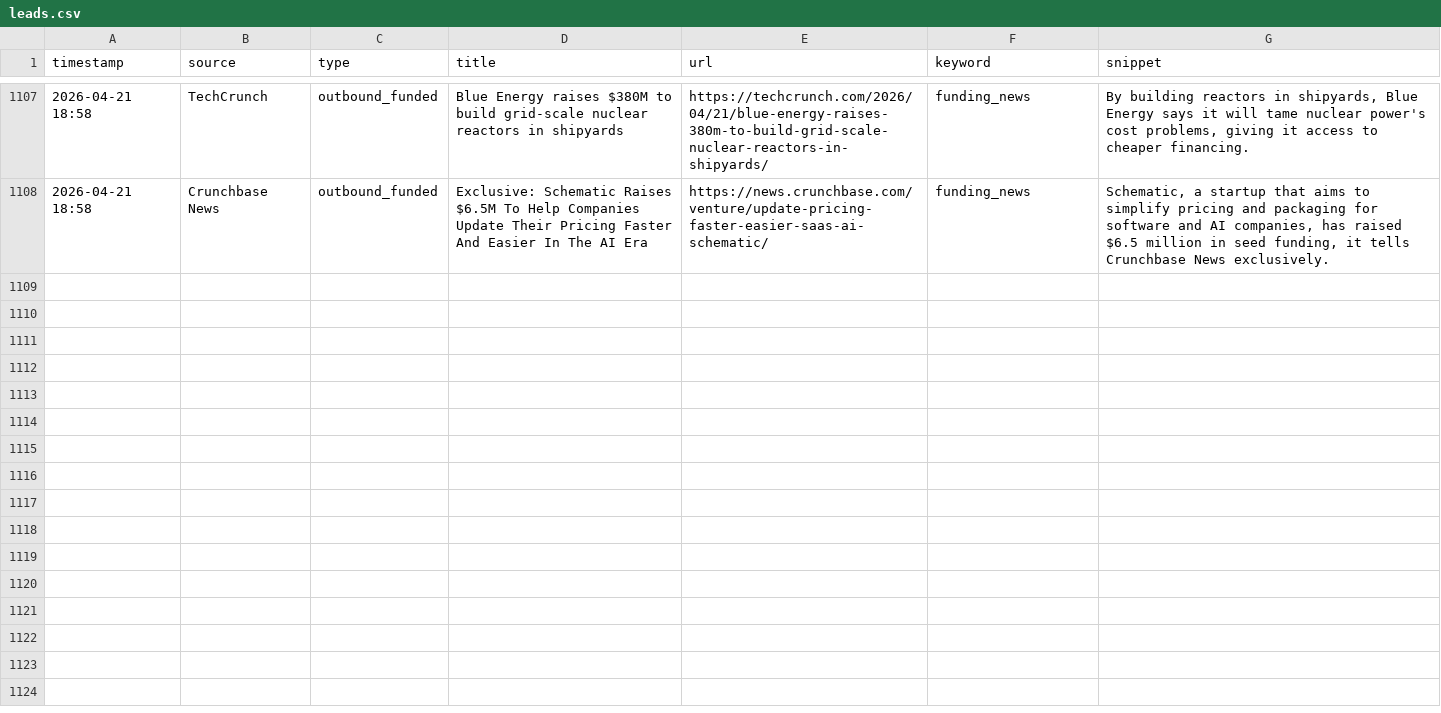
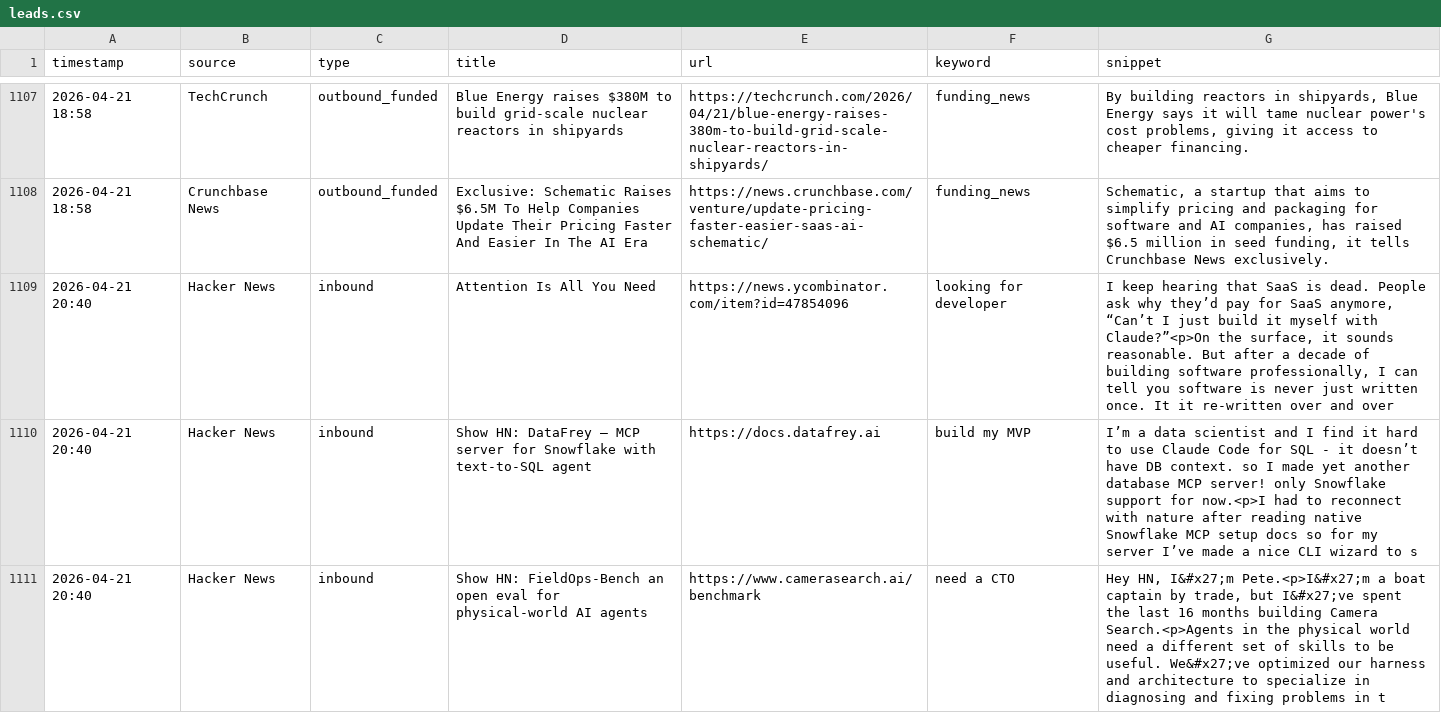
Before and after one commit to rajcreates/mvp-lead-system, a CSV file: leads.csv, drawn as a sheet; only a part is shown, gaps mark what is left out; the diff covers the shown part only; the diff names each change by its address in the sheet, - before the commit and + after, or states it on an @@ line.

```diff
--- a/leads.csv
+++ b/leads.csv
+row 1109: 2026-04-21 20:40 | Hacker News | inbound | Attention Is All You Need | https://news.ycombinator.com/item?id=47854096 | looking for developer | I keep hearing that SaaS is dead. People ask why they’d pay for SaaS anymore, “Can’t I just build it myself with Claude?”<p>On the surface, it sounds reasonable. But after a decade of building software professionally, I can tell you software is never just written once. It it re-written over and over
+row 1110: 2026-04-21 20:40 | Hacker News | inbound | Show HN: DataFrey – MCP server for Snowflake with text-to-SQL agent | https://docs.datafrey.ai | build my MVP | I’m a data scientist and I find it hard to use Claude Code for SQL - it doesn’t have DB context. so I made yet another database MCP server! only Snowflake support for now.<p>I had to reconnect with nature after reading native Snowflake MCP setup docs so for my server I’ve made a nice CLI wizard to s
+row 1111: 2026-04-21 20:40 | Hacker News | inbound | Show HN: FieldOps-Bench an open eval for physical-world AI agents | https://www.camerasearch.ai/benchmark | need a CTO | Hey HN, I&#x27;m Pete.<p>I&#x27;m a boat captain by trade, but I&#x27;ve spent the last 16 months building Camera Search.<p>Agents in the physical world need a different set of skills to be useful. We&#x27;ve optimized our harness and architecture to specialize in diagnosing and fixing problems in t
```
Also changed, not shown: 3 added rows elsewhere in this file, 1 other file.
